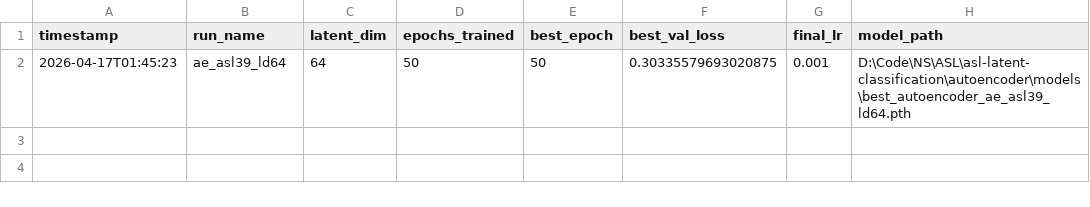
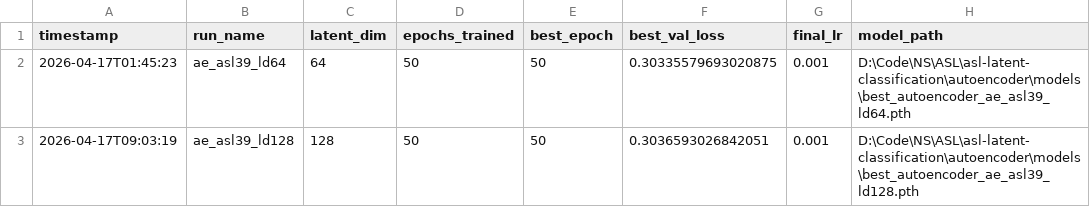
Before and after one commit to Archi831/asl-latent-classification, a CSV file: autoencoder/outputs/ae_ablation_results.csv, drawn as a sheet.

Commit message:
results: AE ablation ld128 — val_loss=0.3037 (50 epochs)

```diff
--- a/autoencoder/outputs/ae_ablation_results.csv
+++ b/autoencoder/outputs/ae_ablation_results.csv
@@ -2 +2,2 @@ timestamp,run_name,latent_dim,epochs_trained,best_epoch,best_val_loss,final_lr,m
 2026-04-17T01:45:23,ae_asl39_ld64,64,50,50,0.30335579693020875,0.001,D:\Code\NS\ASL\asl-latent-classification\autoencoder\models\best_autoencoder_ae_asl39_ld64.pth
+2026-04-17T09:03:19,ae_asl39_ld128,128,50,50,0.3036593026842051,0.001,D:\Code\NS\ASL\asl-latent-classification\autoencoder\models\best_autoencoder_ae_asl39_ld128.pth
```
